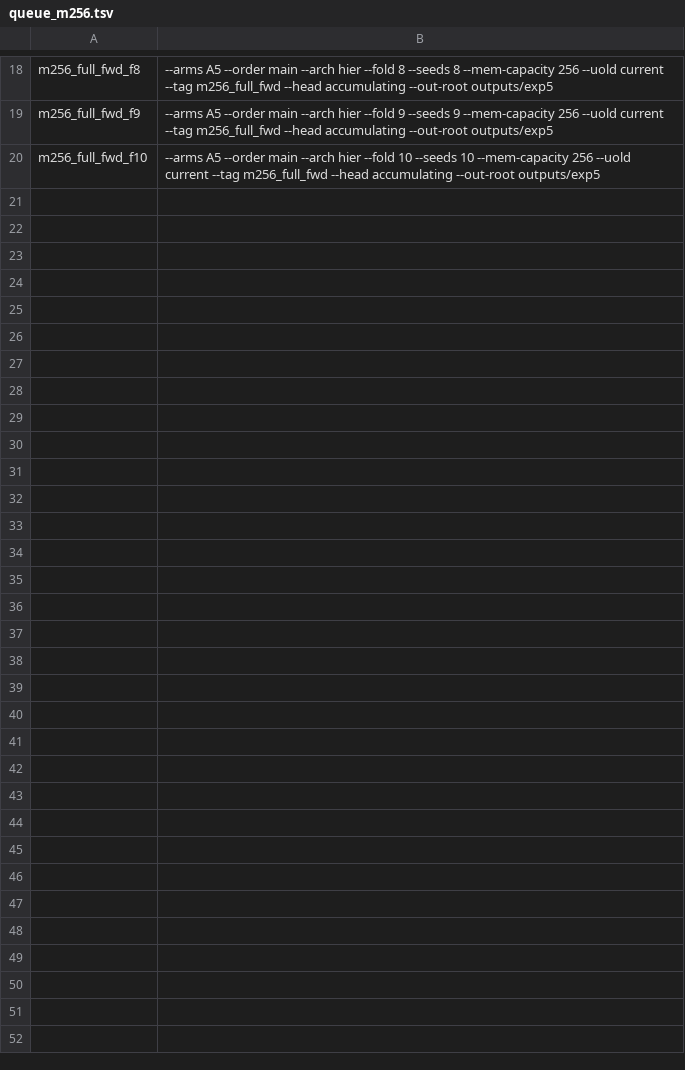
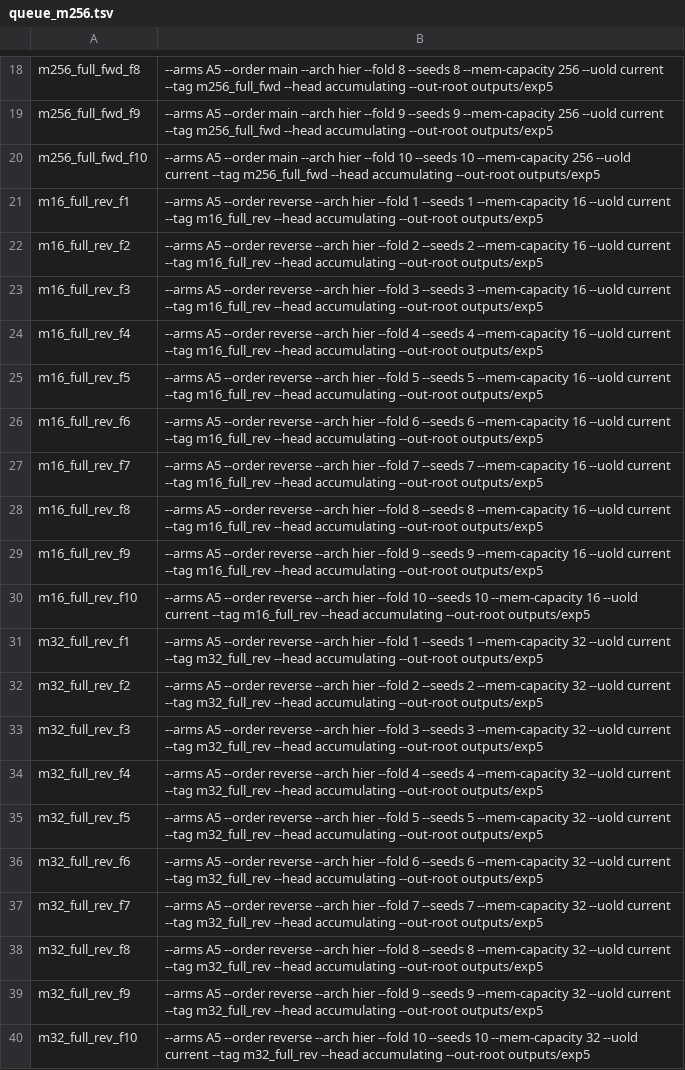
Before and after one commit to AaronHung/pathselect, a TSV file: logs/exp5/queue_m256.tsv, drawn as a sheet; only a part is shown, gaps mark what is left out.

Commit message:
exp5: 判準一在 M=128 與 M=256 皆未過（reverse 低於零樣本參照），退回 M=512 的分支觸發
| M | reverse ACC | 對 0.812 | forward ACC | 對 0.812 |
|---|---|---|---|---|
| 64 | 0.7551 ± 0.0214 | −0.0569 ❌ | 0.8204 ± 0.0334 | +0.0084 ✅ |
| 128 | 0.8050 ± 0.0375 | −0.0070 ❌ | 0.8169 ± 0.0413 | +0.0049 ✅ |
| 256 | 0.7982 ± 0.0458 | −0.0138 ❌ | 0.8223 ± 0.0394 | +0.0103 ✅ |

依凍結判準不放行、不調門檻。M=256 的 branch (a)（Table 2 與 Table 3）**未執行**。
判準二在 M=256 沒有資料（m256_replay 屬於 branch (a)），腳本誠實標為「資料不完整」。

⚠️ 兩個值得寫進論文討論的觀察，都是本批同機同批的結果：

1. **forward 過、reverse 不過的模式在三個記憶體大小上完全一致。** 所以「reverse 順序上
   學到的選擇器贏不了零樣本 class-text 選取」不是某個 |M| 的偶然，而是跨 buffer 大小的
   穩定現象。

2. **reverse 的 ACC 對 |M| 不是單調的**：64 → 128 跳了 5.0 pp，128 → 256 反而掉 0.7 pp，
   兩者落在彼此的 sd 內。遺忘倒是單調下降（0.206 → 0.141 → 0.135）。兩個指標分歧本身
   就是 sweep 表要說的事。

機器接著跑 sweep 缺口 M=16、32（reverse 十折），已無縫接上，無閒置。

```diff
--- a/logs/exp5/queue_m256.tsv
+++ b/logs/exp5/queue_m256.tsv
@@ -20 +20,21 @@ m256_full_fwd_f9	--arms A5 --order main --arch hier --fold 9 --seeds 9 --mem-cap
 m256_full_fwd_f10	--arms A5 --order main --arch hier --fold 10 --seeds 10 --mem-capacity 256 --uold current --tag m256_full_fwd --head accumulating --out-root outputs/exp5
+m16_full_rev_f1	--arms A5 --order reverse --arch hier --fold 1 --seeds 1 --mem-capacity 16 --uold current --tag m16_full_rev --head accumulating --out-root outputs/exp5
+m16_full_rev_f2	--arms A5 --order reverse --arch hier --fold 2 --seeds 2 --mem-capacity 16 --uold current --tag m16_full_rev --head accumulating --out-root outputs/exp5
+m16_full_rev_f3	--arms A5 --order reverse --arch hier --fold 3 --seeds 3 --mem-capacity 16 --uold current --tag m16_full_rev --head accumulating --out-root outputs/exp5
+m16_full_rev_f4	--arms A5 --order reverse --arch hier --fold 4 --seeds 4 --mem-capacity 16 --uold current --tag m16_full_rev --head accumulating --out-root outputs/exp5
+m16_full_rev_f5	--arms A5 --order reverse --arch hier --fold 5 --seeds 5 --mem-capacity 16 --uold current --tag m16_full_rev --head accumulating --out-root outputs/exp5
+m16_full_rev_f6	--arms A5 --order reverse --arch hier --fold 6 --seeds 6 --mem-capacity 16 --uold current --tag m16_full_rev --head accumulating --out-root outputs/exp5
+m16_full_rev_f7	--arms A5 --order reverse --arch hier --fold 7 --seeds 7 --mem-capacity 16 --uold current --tag m16_full_rev --head accumulating --out-root outputs/exp5
+m16_full_rev_f8	--arms A5 --order reverse --arch hier --fold 8 --seeds 8 --mem-capacity 16 --uold current --tag m16_full_rev --head accumulating --out-root outputs/exp5
+m16_full_rev_f9	--arms A5 --order reverse --arch hier --fold 9 --seeds 9 --mem-capacity 16 --uold current --tag m16_full_rev --head accumulating --out-root outputs/exp5
+m16_full_rev_f10	--arms A5 --order reverse --arch hier --fold 10 --seeds 10 --mem-capacity 16 --uold current --tag m16_full_rev --head accumulating --out-root outputs/exp5
+m32_full_rev_f1	--arms A5 --order reverse --arch hier --fold 1 --seeds 1 --mem-capacity 32 --uold current --tag m32_full_rev --head accumulating --out-root outputs/exp5
+m32_full_rev_f2	--arms A5 --order reverse --arch hier --fold 2 --seeds 2 --mem-capacity 32 --uold current --tag m32_full_rev --head accumulating --out-root outputs/exp5
+m32_full_rev_f3	--arms A5 --order reverse --arch hier --fold 3 --seeds 3 --mem-capacity 32 --uold current --tag m32_full_rev --head accumulating --out-root outputs/exp5
+m32_full_rev_f4	--arms A5 --order reverse --arch hier --fold 4 --seeds 4 --mem-capacity 32 --uold current --tag m32_full_rev --head accumulating --out-root outputs/exp5
+m32_full_rev_f5	--arms A5 --order reverse --arch hier --fold 5 --seeds 5 --mem-capacity 32 --uold current --tag m32_full_rev --head accumulating --out-root outputs/exp5
+m32_full_rev_f6	--arms A5 --order reverse --arch hier --fold 6 --seeds 6 --mem-capacity 32 --uold current --tag m32_full_rev --head accumulating --out-root outputs/exp5
+m32_full_rev_f7	--arms A5 --order reverse --arch hier --fold 7 --seeds 7 --mem-capacity 32 --uold current --tag m32_full_rev --head accumulating --out-root outputs/exp5
+m32_full_rev_f8	--arms A5 --order reverse --arch hier --fold 8 --seeds 8 --mem-capacity 32 --uold current --tag m32_full_rev --head accumulating --out-root outputs/exp5
+m32_full_rev_f9	--arms A5 --order reverse --arch hier --fold 9 --seeds 9 --mem-capacity 32 --uold current --tag m32_full_rev --head accumulating --out-root outputs/exp5
+m32_full_rev_f10	--arms A5 --order reverse --arch hier --fold 10 --seeds 10 --mem-capacity 32 --uold current --tag m32_full_rev --head accumulating --out-root outputs/exp5
```
Also changed, not shown: 22 other files.
